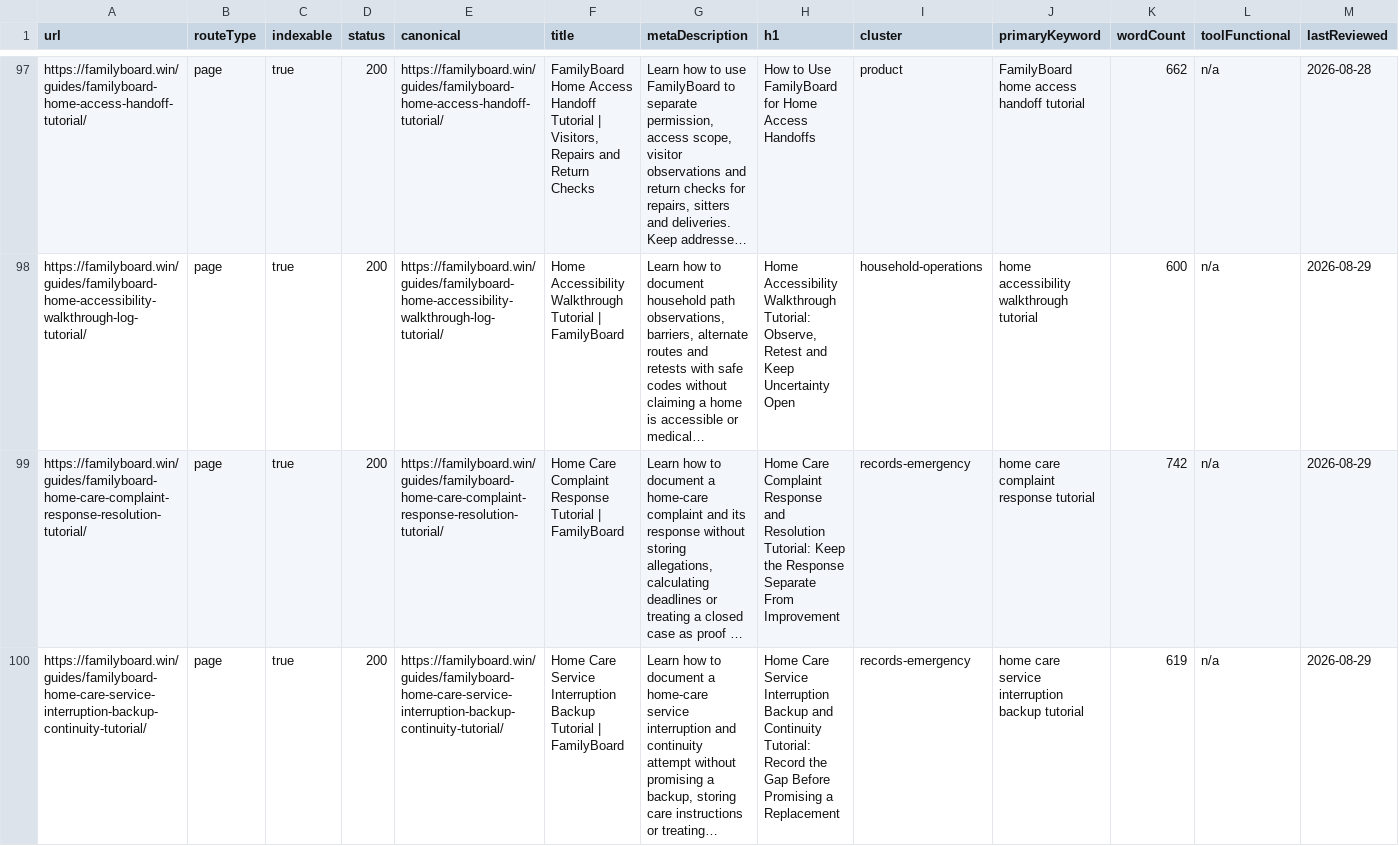
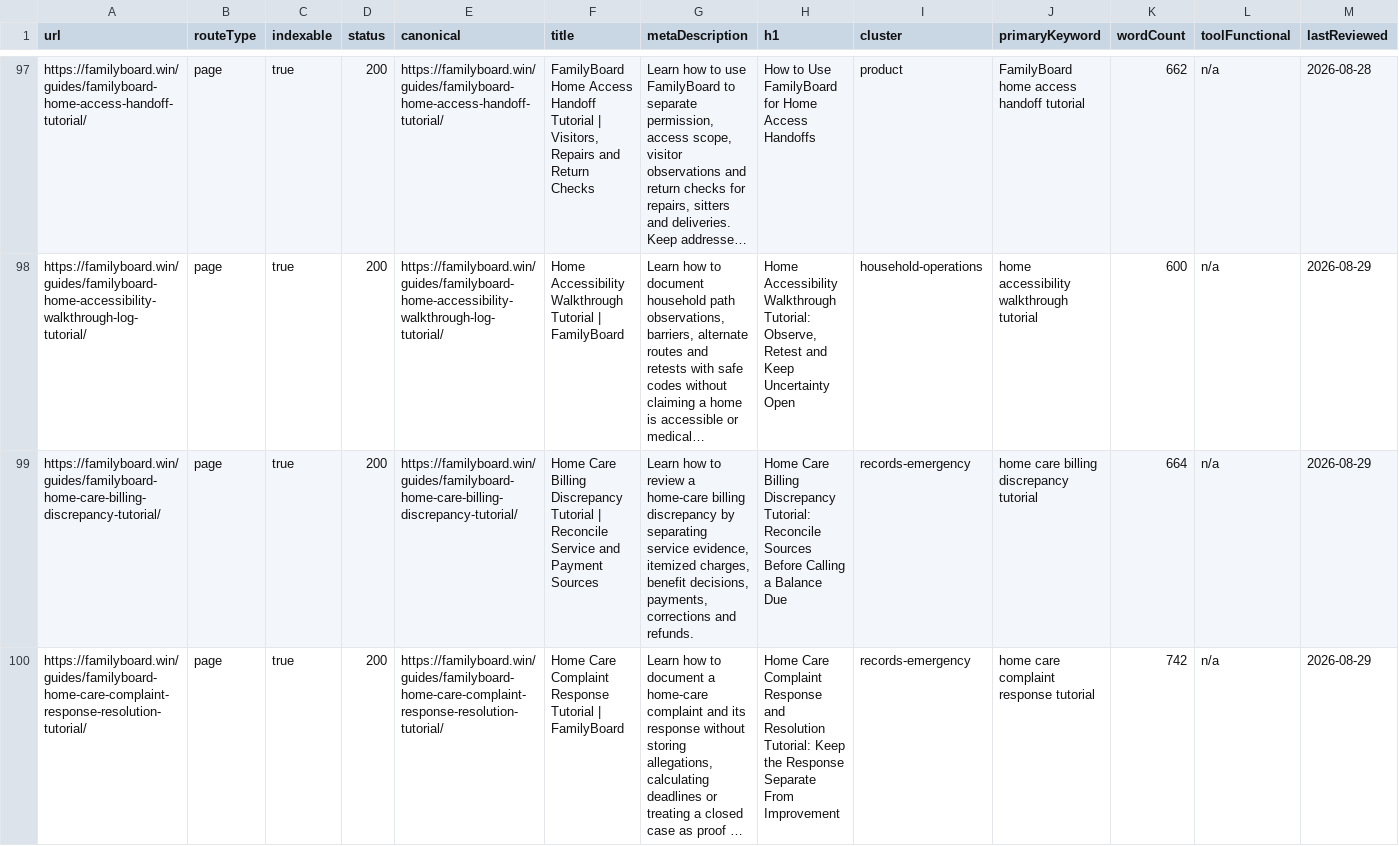
Before and after one commit to btcson66-rgb/familyboard, a CSV file: reports/url-inventory.csv, drawn as a sheet; only a part is shown, gaps mark what is left out; the shorter side is filled out with more unchanged rows; long unchanged cells end in …; the diff covers the shown part only; the diff names each change by its address in the sheet, - before the commit and + after, or states it on an @@ line.

Commit message:
feat: add billing and deposit tutorials

```diff
--- a/reports/url-inventory.csv
+++ b/reports/url-inventory.csv
+row 99: https://familyboard.win/guides/familyboard-home-care-billing-discrepancy-tutorial/ | page | true | 200 | https://familyboard.win/guides/familyboard-home-care-billing-discrepancy-tutorial/ | Home Care Billing Discrepancy Tutorial | Reconcile Service and Payment Sources | Learn how to review a home-care billing discrepancy by separating service evidence, itemized charges, benefit decisions, payments, corrections and refunds. | Home Care Billing Discrepancy Tutorial: Reconcile Sources Before Calling a Balance Due | records-emergency | home care billing discrepancy tutorial | 664 | n/a | 2026-08-29
```
Also changed, not shown: 5 added rows elsewhere in this file, 13 other files.
